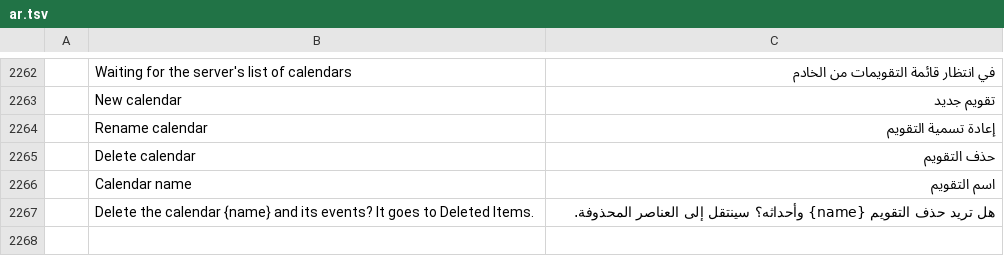
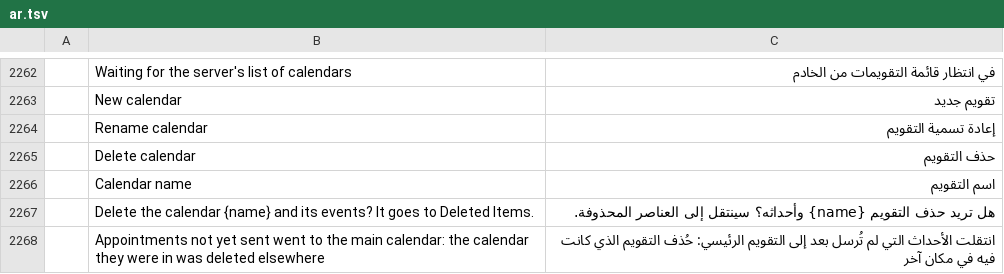
Before and after one commit to dgaudin/quatrelle, a TSV file: crates/ui-egui/src/i18n/ar.tsv, drawn as a sheet; only a part is shown, gaps mark what is left out; the diff names each change by its address in the sheet, - before the commit and + after, or states it on an @@ line.

```diff
--- a/crates/ui-egui/src/i18n/ar.tsv
+++ b/crates/ui-egui/src/i18n/ar.tsv
+row 2268:  | Appointments not yet sent went to the main calendar: the calendar they were in was deleted elsewhere | انتقلت الأحداث التي لم تُرسل بعد إلى التقويم الرئيسي: حُذف التقويم الذي كانت فيه في مكان آخر
```
Also changed, not shown: crates/ui-egui/src/i18n/fr.tsv, crates/ui-egui/src/i18n/he.tsv, 25 other files.
